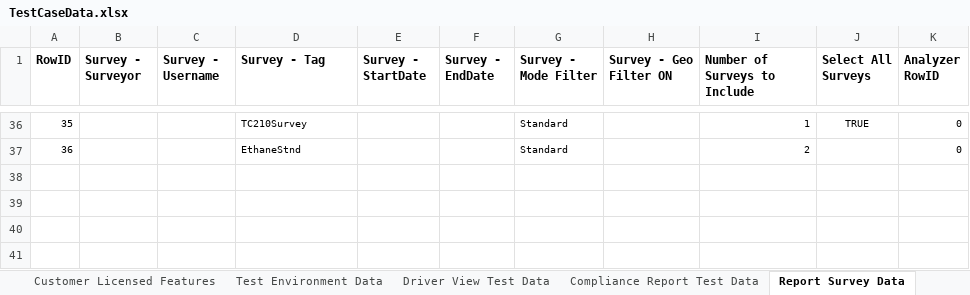
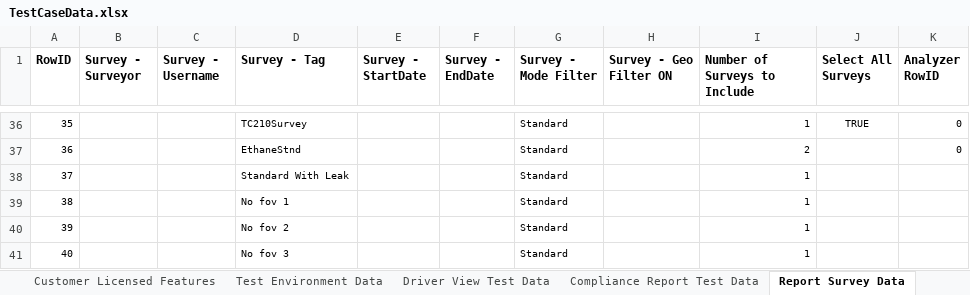
Before and after one commit to SXiang/JUnitWebTest, an Excel workbook: selenium-wd/data/TestCaseData.xlsx, sheet Report Survey Data, drawn as a sheet; only a part is shown, gaps mark what is left out; values as stored, in another font and other column widths than the file's, no borders; the diff names each change by its address in the sheet, - before the commit and + after, or states it on an @@ line.

```diff
--- a/selenium-wd/data/TestCaseData.xlsx (sheet Report Survey Data)
+++ b/selenium-wd/data/TestCaseData.xlsx (sheet Report Survey Data)
+row 38: 37 |  |  | Standard With Leak |  |  | Standard |  | 1
+row 39: 38 |  |  | No fov 1 |  |  | Standard |  | 1
+row 40: 39 |  |  | No fov 2 |  |  | Standard |  | 1
+row 41: 40 |  |  | No fov 3 |  |  | Standard |  | 1
```
Also changed, not shown: sheet Compliance Report Test Data, sheet Report Views Data, sheet Report Opt Tabular PDF Content, 2 other files.
